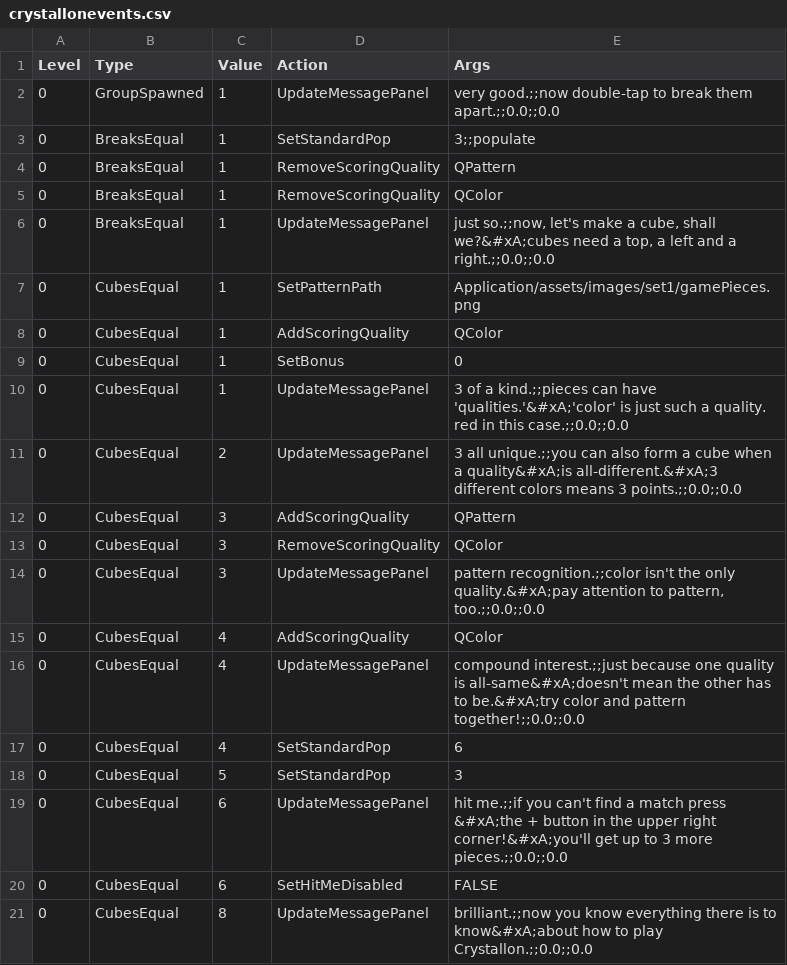
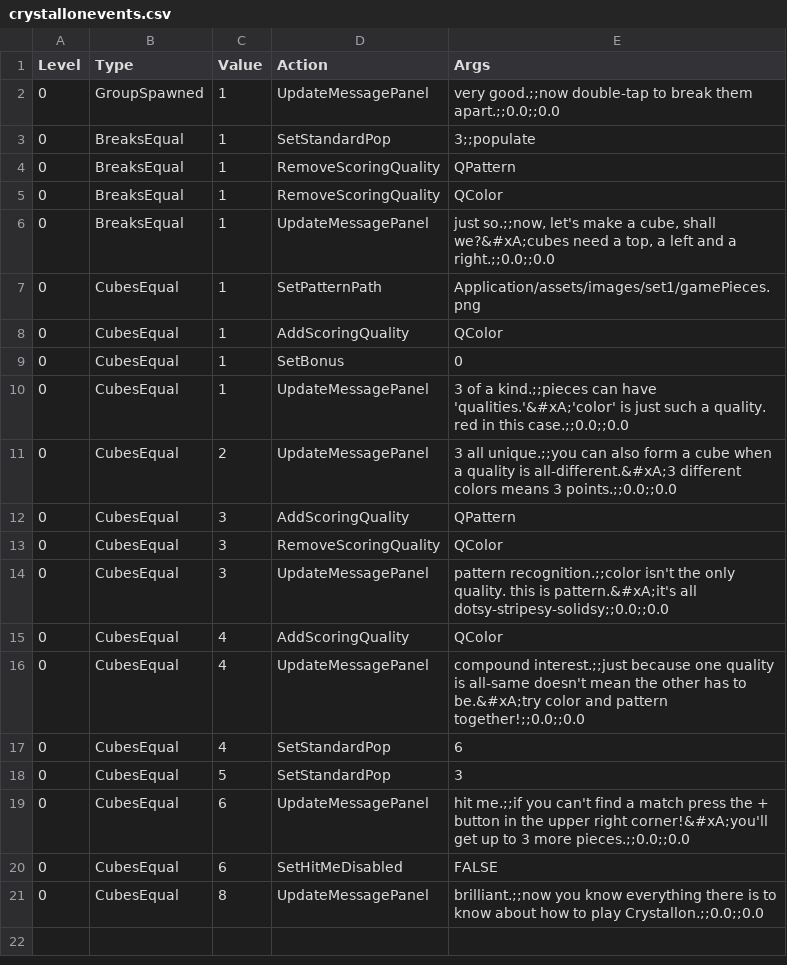
Before and after one commit to phoenixperry/crystallography, a CSV file: Tools/LevelTool/crystallonevents.csv, drawn as a sheet.

```diff
--- a/Tools/LevelTool/crystallonevents.csv
+++ b/Tools/LevelTool/crystallonevents.csv
@@ -10,12 +10,12 @@ Level,Type,Value,Action,Args
 0,CubesEqual,1,UpdateMessagePanel,3 of a kind.;;pieces can have 'qualities.'&#xA;'color' is just such a quality. red in this case.;;0.0;;0.0
-0,CubesEqual,2,UpdateMessagePanel,3 all unique.;;you can also form a cube when a quality&#xA;is all-different.&#xA;3 different colors means 3 points.;;0.0;;0.0
+0,CubesEqual,2,UpdateMessagePanel,3 all unique.;;you can also form a cube when a quality is all-different.&#xA;3 different colors means 3 points.;;0.0;;0.0
 0,CubesEqual,3,AddScoringQuality,QPattern
 0,CubesEqual,3,RemoveScoringQuality,QColor
-0,CubesEqual,3,UpdateMessagePanel,"pattern recognition.;;color isn't the only quality.&#xA;pay attention to pattern, too.;;0.0;;0.0"
+0,CubesEqual,3,UpdateMessagePanel,pattern recognition.;;color isn't the only quality. this is pattern.&#xA;it's all dotsy-stripesy-solidsy;;0.0;;0.0
 0,CubesEqual,4,AddScoringQuality,QColor
-0,CubesEqual,4,UpdateMessagePanel,compound interest.;;just because one quality is all-same&#xA;doesn't mean the other has to be.&#xA;try color and pattern together!;;0.0;;0.0
+0,CubesEqual,4,UpdateMessagePanel,compound interest.;;just because one quality is all-same doesn't mean the other has to be.&#xA;try color and pattern together!;;0.0;;0.0
 0,CubesEqual,4,SetStandardPop,6
 0,CubesEqual,5,SetStandardPop,3
-0,CubesEqual,6,UpdateMessagePanel,hit me.;;if you can't find a match press &#xA;the + button in the upper right corner!&#xA;you'll get up to 3 more pieces.;;0.0;;0.0
+0,CubesEqual,6,UpdateMessagePanel,hit me.;;if you can't find a match press the + button in the upper right corner!&#xA;you'll get up to 3 more pieces.;;0.0;;0.0
 0,CubesEqual,6,SetHitMeDisabled,FALSE
-0,CubesEqual,8,UpdateMessagePanel,brilliant.;;now you know everything there is to know&#xA;about how to play Crystallon.;;0.0;;0.0
+0,CubesEqual,8,UpdateMessagePanel,brilliant.;;now you know everything there is to know about how to play Crystallon.;;0.0;;0.0
```
Also changed, not shown: 3 other files.
